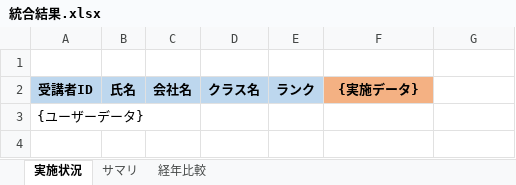
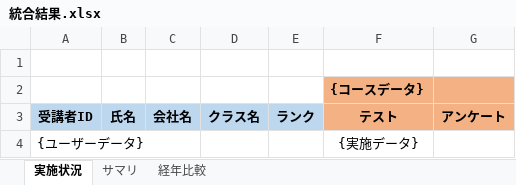
Before and after one commit to nishida2073/project_management, an Excel workbook: tool/track-aggregator/template/統合結果.xlsx, sheet 実施状況, drawn as a sheet; values as stored, in another font and other column widths than the file's, no borders; addresses are those after the commit; the diff names each change by its address in the sheet, - before the commit and + after, or states it on an @@ line.

```diff
--- a/tool/track-aggregator/template/統合結果.xlsx (sheet 実施状況)
+++ b/tool/track-aggregator/template/統合結果.xlsx (sheet 実施状況)
+row 2:  |  |  |  |  | {コースデータ}
-F3: {実施データ}
+F3: テスト
-G3: (empty)
+G3: アンケート
-G3 fill: none
+G3 fill: #F4B183
-F4 (テスト): (empty)
+F4 (テスト): {実施データ}
```
Also changed, not shown: 1 other file.
